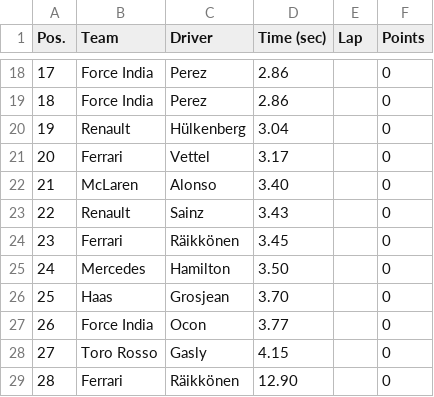
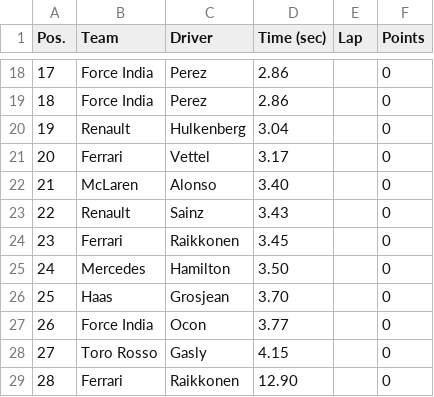
Before and after one commit to Jordan-Soria/PitStops, a CSV file: 2018/10gb.csv, drawn as a sheet; only a part is shown, gaps mark what is left out; the diff names each change by its address in the sheet, - before the commit and + after, or states it on an @@ line.

Commit message:
Checked name drivers

```diff
--- a/2018/10gb.csv
+++ b/2018/10gb.csv
-C20 (Driver): Hülkenberg
+C20 (Driver): Hulkenberg
-C24 (Driver): Räikkönen
+C24 (Driver): Raikkonen
-C29 (Driver): Räikkönen
+C29 (Driver): Raikkonen
```
Also changed, not shown: 2018/11ale.csv, 2018/12hun.csv, 16 other files.
